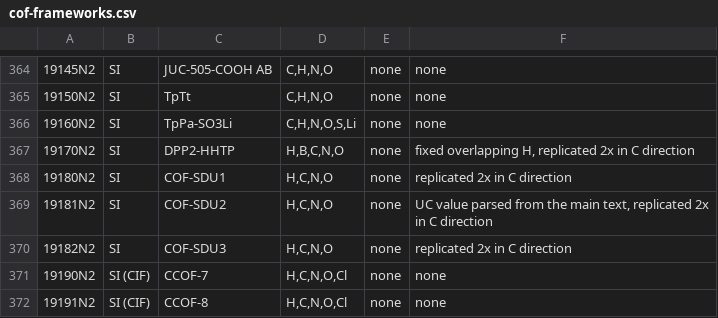
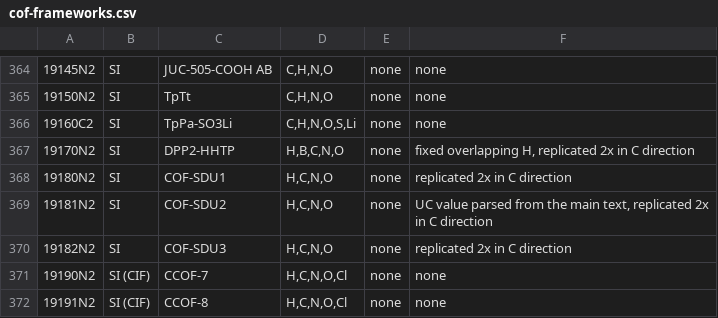
Before and after one commit to materialscloud-org/discover-curated-cofs, a CSV file: select-figure/static/cof-frameworks.csv, drawn as a sheet; only a part is shown, gaps mark what is left out; the diff names each change by its address in the sheet, - before the commit and + after, or states it on an @@ line.

Commit message:
update static

```diff
--- a/select-figure/static/cof-frameworks.csv
+++ b/select-figure/static/cof-frameworks.csv
-A366: 19160N2
+A366: 19160C2
```
